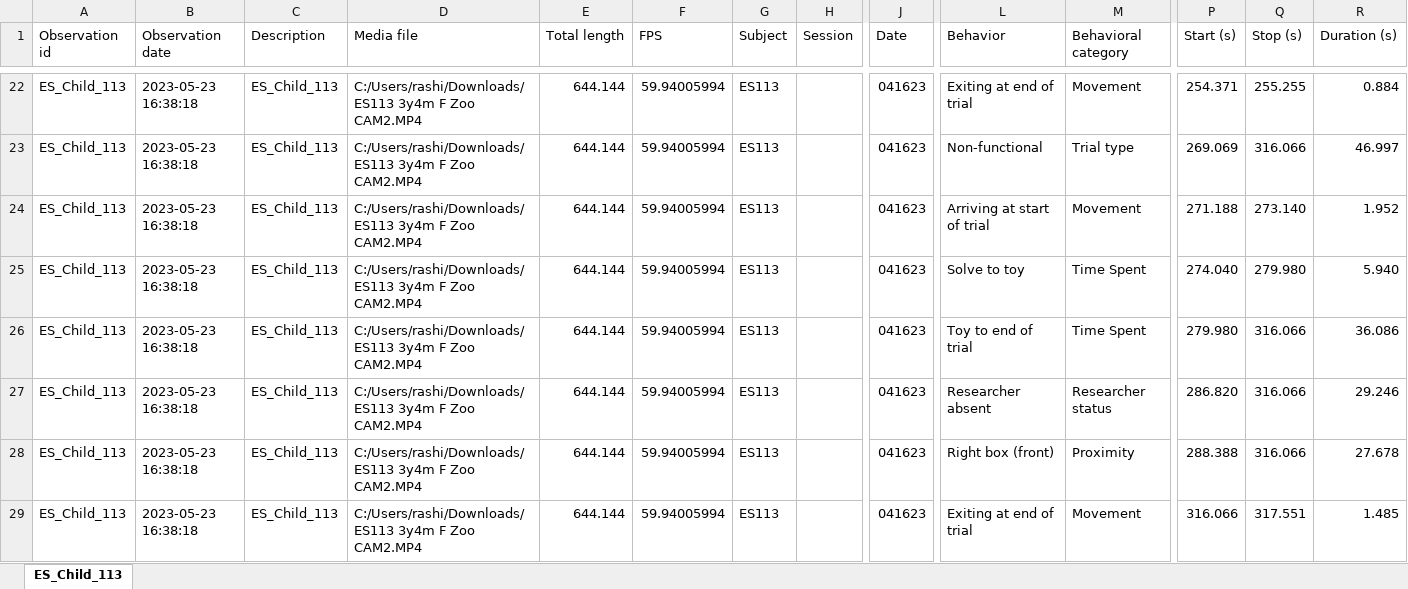
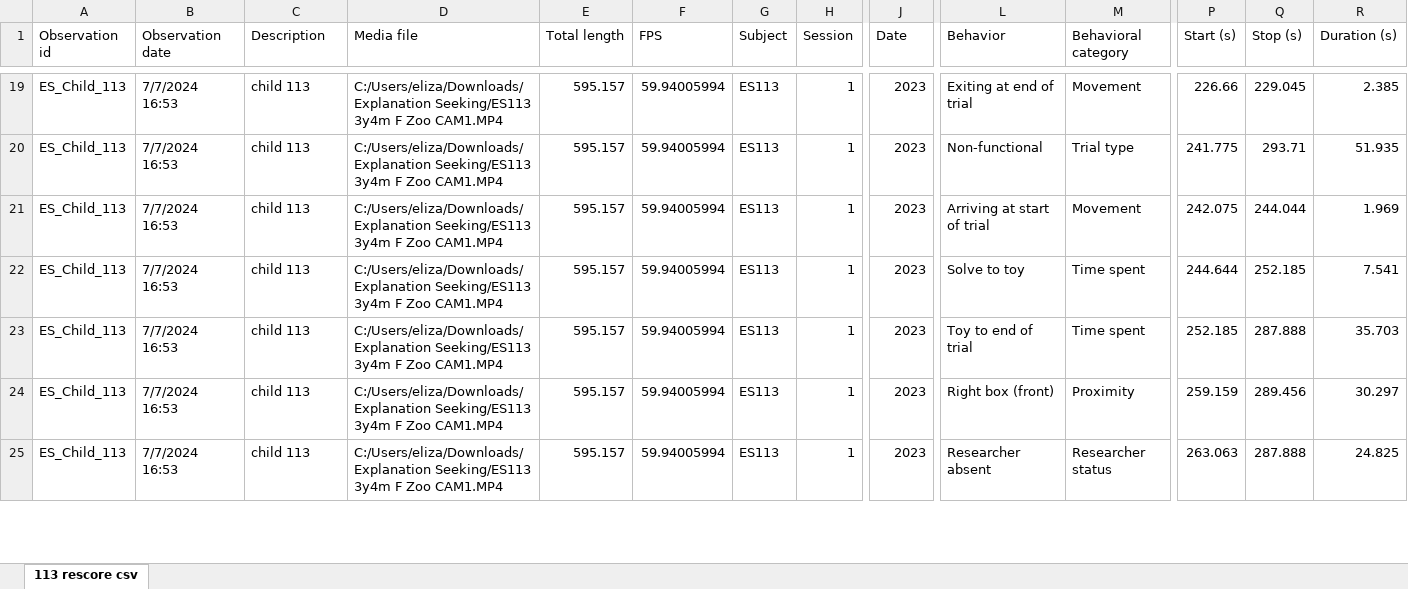
Before and after one commit to cvoelter/kea_explanation_seeking, an Excel workbook: data/children_individual_data_files/ES_Child_113.xlsx, sheet 113 rescore csv, drawn as a sheet; only a part is shown, gaps mark what is left out; values as stored, in another font and other column widths than the file's, no cell formats; removed rows and columns are numbered as before the commit, all else as after; rows hold the shown columns only; the diff covers the shown part only; the diff names each change by its address in the sheet, - before the commit and + after, or states it on an @@ line.

```diff
--- a/data/children_individual_data_files/ES_Child_113.xlsx (sheet 113 rescore csv)
+++ b/data/children_individual_data_files/ES_Child_113.xlsx (sheet 113 rescore csv)
-sheet tab: ES_Child_113
+sheet tab: 113 rescore csv
-B19:B23 (Observation date): 2023-05-23 16:38:18
+B19:B23 (Observation date): 7/7/2024 16:53
-C19:C23 (Description): ES_Child_113
+C19:C23 (Description): child 113
-D19:D23 (Media file): C:/Users/rashi/Downloads/ES113 3y4m F Zoo CAM2.MP4
+D19:D23 (Media file): C:/Users/eliza/Downloads/Explanation Seeking/ES113 3y4m F Zoo CAM1.MP4
-E19:E23 (Total length): 644.144
+E19:E23 (Total length): 595.157
-H19:H23 (Session): (empty)
+H19:H23 (Session): 1
-J19:J23 (Date): 041623
+J19:J23 (Date): 2023
-P19 (Start (s)): 254.371
+P19 (Start (s)): 226.66
-Q19 (Stop (s)): 255.255
+Q19 (Stop (s)): 229.045
-R19 (Duration (s)): 0.884
+R19 (Duration (s)): 2.385
-P20 (Start (s)): 269.069
+P20 (Start (s)): 241.775
-Q20 (Stop (s)): 316.066
+Q20 (Stop (s)): 293.71
-R20 (Duration (s)): 46.997
+R20 (Duration (s)): 51.935
-P21 (Start (s)): 271.188
+P21 (Start (s)): 242.075
-Q21 (Stop (s)): 273.140
+Q21 (Stop (s)): 244.044
-R21 (Duration (s)): 1.952
+R21 (Duration (s)): 1.969
-M22:M23 (Behavioral category): Time Spent
+M22:M23 (Behavioral category): Time spent
-P22 (Start (s)): 274.040
+P22 (Start (s)): 244.644
-Q22 (Stop (s)): 279.980
+Q22 (Stop (s)): 252.185
-R22 (Duration (s)): 5.940
+R22 (Duration (s)): 7.541
-P23 (Start (s)): 279.980
+P23 (Start (s)): 252.185
-Q23 (Stop (s)): 316.066
+Q23 (Stop (s)): 287.888
-R23 (Duration (s)): 36.086
+R23 (Duration (s)): 35.703
-row 27: ES_Child_113 | 2023-05-23 16:38:18 | ES_Child_113 | C:/Users/rashi/Downloads/ES113 3y4m F Zoo CAM2.MP4 | 644.144 | 59.94005994 | ES113 |  | 041623 | Researcher absent | Researcher status | 286.820 | 316.066 | 29.246
-B24:B25 (Observation date): 2023-05-23 16:38:18
+B24:B25 (Observation date): 7/7/2024 16:53
-C24:C25 (Description): ES_Child_113
+C24:C25 (Description): child 113
-D24:D25 (Media file): C:/Users/rashi/Downloads/ES113 3y4m F Zoo CAM2.MP4
+D24:D25 (Media file): C:/Users/eliza/Downloads/Explanation Seeking/ES113 3y4m F Zoo CAM1.MP4
-E24:E25 (Total length): 644.144
+E24:E25 (Total length): 595.157
-H24:H25 (Session): (empty)
+H24:H25 (Session): 1
-J24:J25 (Date): 041623
+J24:J25 (Date): 2023
-P24 (Start (s)): 288.388
+P24 (Start (s)): 259.159
-Q24 (Stop (s)): 316.066
+Q24 (Stop (s)): 289.456
-R24 (Duration (s)): 27.678
+R24 (Duration (s)): 30.297
-L25 (Behavior): Exiting at end of trial
+L25 (Behavior): Researcher absent
-M25 (Behavioral category): Movement
+M25 (Behavioral category): Researcher status
-P25 (Start (s)): 316.066
+P25 (Start (s)): 263.063
-Q25 (Stop (s)): 317.551
+Q25 (Stop (s)): 287.888
-R25 (Duration (s)): 1.485
+R25 (Duration (s)): 24.825
```
Also changed, not shown: 7 added rows, 7 removed rows and 514 edited cells elsewhere in this sheet, cell formats, 41 other files.
